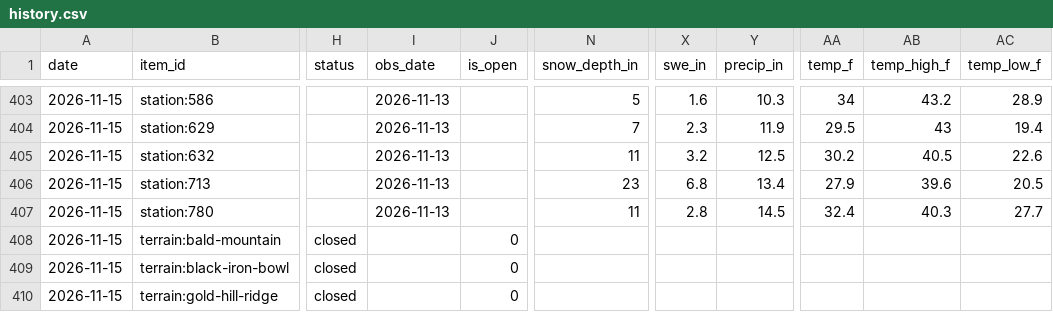
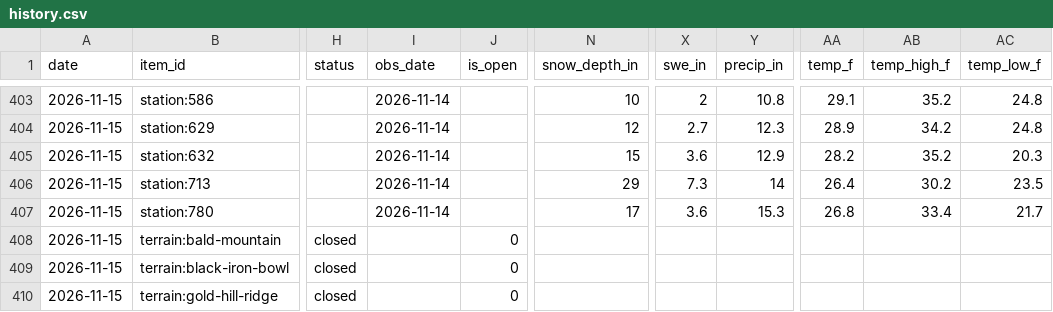
Before and after one commit to akroeger2004/telluride-tracker, a CSV file: data/history.csv, drawn as a sheet; only a part is shown, gaps mark what is left out; the diff covers the shown part only; the diff names each change by its address in the sheet, - before the commit and + after, or states it on an @@ line.

```diff
--- a/data/history.csv
+++ b/data/history.csv
-I403:I407 (obs_date): 2026-11-13
+I403:I407 (obs_date): 2026-11-14
-N403 (snow_depth_in): 5
+N403 (snow_depth_in): 10
-X403 (swe_in): 1.6
+X403 (swe_in): 2
-Y403 (precip_in): 10.3
+Y403 (precip_in): 10.8
-AA403 (temp_f): 34
+AA403 (temp_f): 29.1
-AB403 (temp_high_f): 43.2
+AB403 (temp_high_f): 35.2
-AC403 (temp_low_f): 28.9
+AC403 (temp_low_f): 24.8
-N404 (snow_depth_in): 7
+N404 (snow_depth_in): 12
-X404 (swe_in): 2.3
+X404 (swe_in): 2.7
-Y404 (precip_in): 11.9
+Y404 (precip_in): 12.3
-AA404 (temp_f): 29.5
+AA404 (temp_f): 28.9
-AB404 (temp_high_f): 43
+AB404 (temp_high_f): 34.2
-AC404 (temp_low_f): 19.4
+AC404 (temp_low_f): 24.8
-N405 (snow_depth_in): 11
+N405 (snow_depth_in): 15
-X405 (swe_in): 3.2
+X405 (swe_in): 3.6
-Y405 (precip_in): 12.5
+Y405 (precip_in): 12.9
-AA405 (temp_f): 30.2
+AA405 (temp_f): 28.2
-AB405 (temp_high_f): 40.5
+AB405 (temp_high_f): 35.2
-AC405 (temp_low_f): 22.6
+AC405 (temp_low_f): 20.3
-N406 (snow_depth_in): 23
+N406 (snow_depth_in): 29
-X406 (swe_in): 6.8
+X406 (swe_in): 7.3
-Y406 (precip_in): 13.4
+Y406 (precip_in): 14
-AA406 (temp_f): 27.9
+AA406 (temp_f): 26.4
-AB406 (temp_high_f): 39.6
+AB406 (temp_high_f): 30.2
-AC406 (temp_low_f): 20.5
+AC406 (temp_low_f): 23.5
-N407 (snow_depth_in): 11
+N407 (snow_depth_in): 17
-X407 (swe_in): 2.8
+X407 (swe_in): 3.6
-Y407 (precip_in): 14.5
+Y407 (precip_in): 15.3
-AA407 (temp_f): 32.4
+AA407 (temp_f): 26.8
-AB407 (temp_high_f): 40.3
+AB407 (temp_high_f): 33.4
-AC407 (temp_low_f): 27.7
+AC407 (temp_low_f): 21.7
```
Also changed, not shown: 35 edited cells elsewhere in this file, 4 other files.
